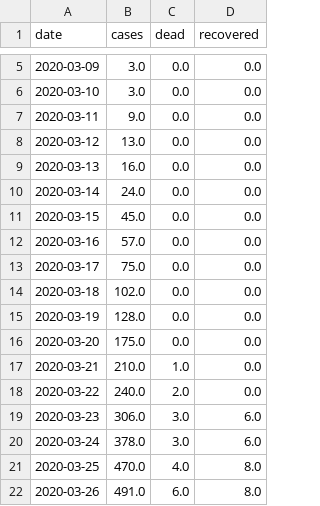
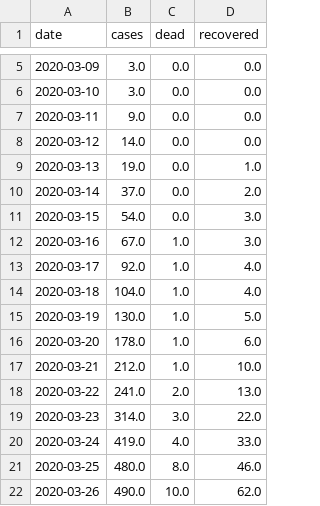
Before and after one commit to agastalver/sir-covid-19-colombia, a CSV file: data/generated-total.csv, drawn as a sheet; only a part is shown, gaps mark what is left out; the diff covers the shown part only.

```diff
--- a/data/generated-total.csv
+++ b/data/generated-total.csv
@@ -7,16 +7,16 @@ date,cases,dead,recovered
 2020-03-11,9.0,0.0,0.0
-2020-03-12,13.0,0.0,0.0
-2020-03-13,16.0,0.0,0.0
-2020-03-14,24.0,0.0,0.0
-2020-03-15,45.0,0.0,0.0
-2020-03-16,57.0,0.0,0.0
-2020-03-17,75.0,0.0,0.0
-2020-03-18,102.0,0.0,0.0
-2020-03-19,128.0,0.0,0.0
-2020-03-20,175.0,0.0,0.0
-2020-03-21,210.0,1.0,0.0
-2020-03-22,240.0,2.0,0.0
-2020-03-23,306.0,3.0,6.0
-2020-03-24,378.0,3.0,6.0
-2020-03-25,470.0,4.0,8.0
-2020-03-26,491.0,6.0,8.0
+2020-03-12,14.0,0.0,0.0
+2020-03-13,19.0,0.0,1.0
+2020-03-14,37.0,0.0,2.0
+2020-03-15,54.0,0.0,3.0
+2020-03-16,67.0,1.0,3.0
+2020-03-17,92.0,1.0,4.0
+2020-03-18,104.0,1.0,4.0
+2020-03-19,130.0,1.0,5.0
+2020-03-20,178.0,1.0,6.0
+2020-03-21,212.0,1.0,10.0
+2020-03-22,241.0,2.0,13.0
+2020-03-23,314.0,3.0,22.0
+2020-03-24,419.0,4.0,33.0
+2020-03-25,480.0,8.0,46.0
+2020-03-26,490.0,10.0,62.0
```
Also changed, not shown: 2 added rows and 58 edited cells elsewhere in this file, data/generated-cases.csv, data/generated-sir.csv, 11 other files.
